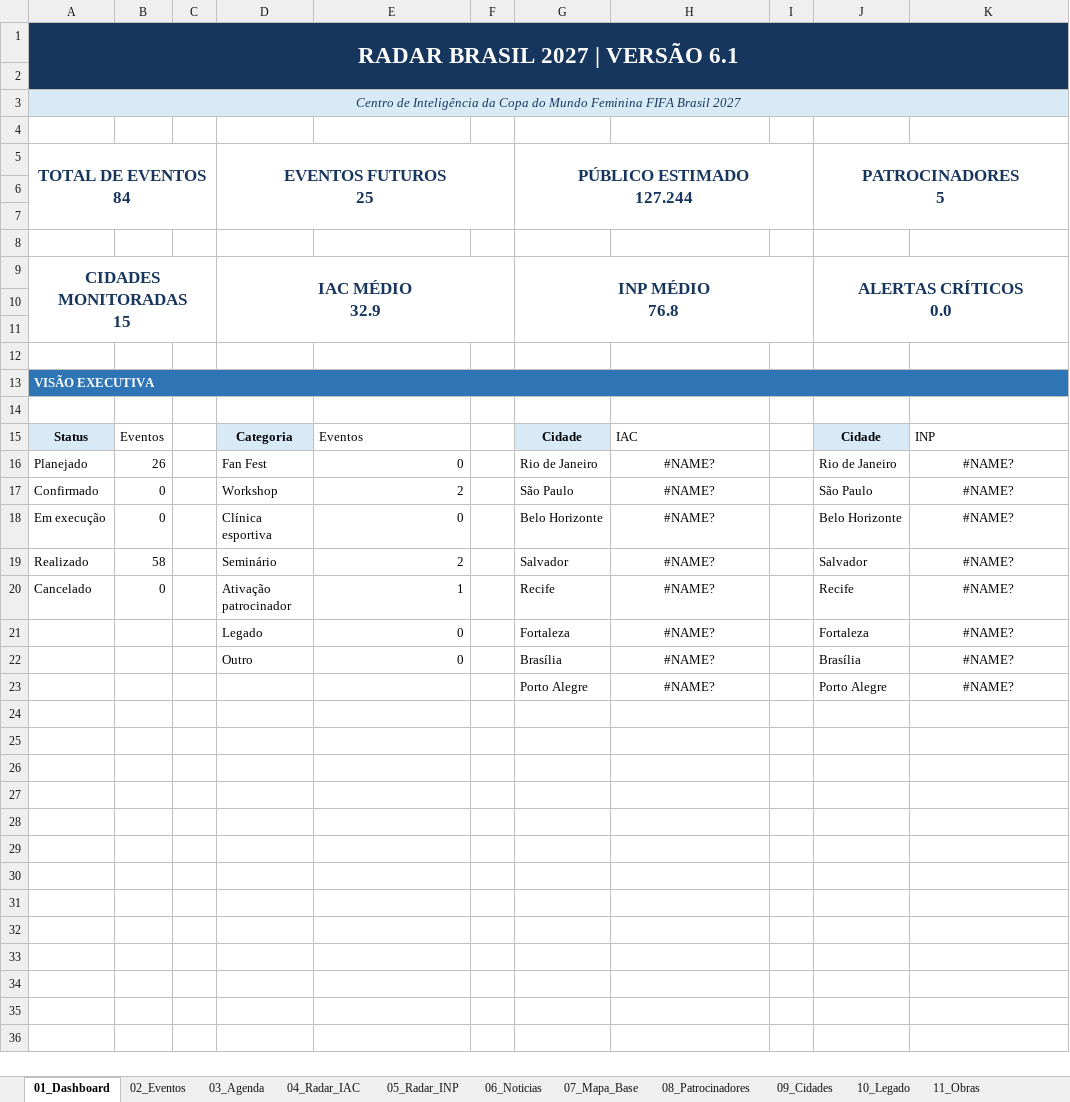
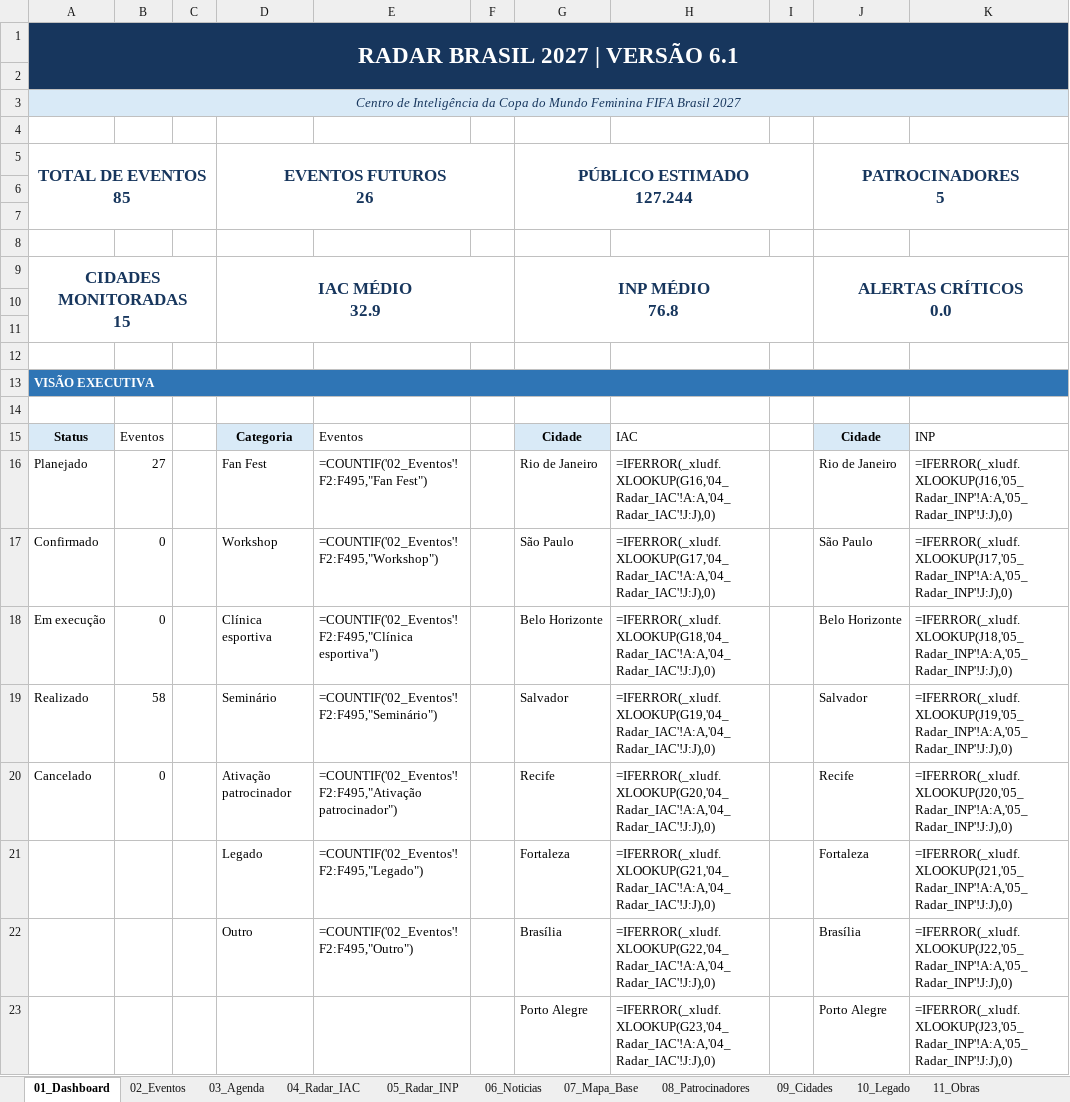
Before and after one commit to robertovitor/radar-brasil-2027, an Excel workbook: Radar_Brasil_2027.xlsx, sheet 01_Dashboard, drawn as a sheet; values as stored, in another font and other column widths than the file's, no borders; formulas without a stored value are shown as written; charts and pictures not drawn; ↵ is a line break in a cell; the diff names each change by its address in the sheet, - before the commit and + after, or states it on an @@ line.

Commit message:
Adiciona Tour da Taça e legado cultural em Salvador

```diff
--- a/Radar_Brasil_2027.xlsx (sheet 01_Dashboard)
+++ b/Radar_Brasil_2027.xlsx (sheet 01_Dashboard)
-A5: TOTAL DE EVENTOS ↵ 84
+A5: TOTAL DE EVENTOS ↵ 85
-D5: EVENTOS FUTUROS ↵ 25
+D5: EVENTOS FUTUROS ↵ 26
-B16: 26
+B16: 27
-E16: 0
+E16: =COUNTIF('02_Eventos'!F2:F495,"Fan Fest")
-H16: #NAME?
+H16: =IFERROR(_xludf.XLOOKUP(G16,'04_Radar_IAC'!A:A,'04_Radar_IAC'!J:J),0)
-H16:H23 alignment: center
+H16:H23 alignment: left
-K16: #NAME?
+K16: =IFERROR(_xludf.XLOOKUP(J16,'05_Radar_INP'!A:A,'05_Radar_INP'!J:J),0)
-K16:K23 alignment: center
+K16:K23 alignment: left
-E17: 2
+E17: =COUNTIF('02_Eventos'!F2:F495,"Workshop")
-H17: #NAME?
+H17: =IFERROR(_xludf.XLOOKUP(G17,'04_Radar_IAC'!A:A,'04_Radar_IAC'!J:J),0)
-K17: #NAME?
+K17: =IFERROR(_xludf.XLOOKUP(J17,'05_Radar_INP'!A:A,'05_Radar_INP'!J:J),0)
-E18: 0
+E18: =COUNTIF('02_Eventos'!F2:F495,"Clínica esportiva")
-H18: #NAME?
+H18: =IFERROR(_xludf.XLOOKUP(G18,'04_Radar_IAC'!A:A,'04_Radar_IAC'!J:J),0)
-K18: #NAME?
+K18: =IFERROR(_xludf.XLOOKUP(J18,'05_Radar_INP'!A:A,'05_Radar_INP'!J:J),0)
-E19: 2
+E19: =COUNTIF('02_Eventos'!F2:F495,"Seminário")
-H19: #NAME?
+H19: =IFERROR(_xludf.XLOOKUP(G19,'04_Radar_IAC'!A:A,'04_Radar_IAC'!J:J),0)
-K19: #NAME?
+K19: =IFERROR(_xludf.XLOOKUP(J19,'05_Radar_INP'!A:A,'05_Radar_INP'!J:J),0)
-E20: 1
+E20: =COUNTIF('02_Eventos'!F2:F495,"Ativação patrocinador")
-H20: #NAME?
+H20: =IFERROR(_xludf.XLOOKUP(G20,'04_Radar_IAC'!A:A,'04_Radar_IAC'!J:J),0)
-K20: #NAME?
+K20: =IFERROR(_xludf.XLOOKUP(J20,'05_Radar_INP'!A:A,'05_Radar_INP'!J:J),0)
-E21: 0
+E21: =COUNTIF('02_Eventos'!F2:F495,"Legado")
-H21: #NAME?
+H21: =IFERROR(_xludf.XLOOKUP(G21,'04_Radar_IAC'!A:A,'04_Radar_IAC'!J:J),0)
-K21: #NAME?
+K21: =IFERROR(_xludf.XLOOKUP(J21,'05_Radar_INP'!A:A,'05_Radar_INP'!J:J),0)
-E22: 0
+E22: =COUNTIF('02_Eventos'!F2:F495,"Outro")
-H22: #NAME?
+H22: =IFERROR(_xludf.XLOOKUP(G22,'04_Radar_IAC'!A:A,'04_Radar_IAC'!J:J),0)
-K22: #NAME?
+K22: =IFERROR(_xludf.XLOOKUP(J22,'05_Radar_INP'!A:A,'05_Radar_INP'!J:J),0)
-H23: #NAME?
+H23: =IFERROR(_xludf.XLOOKUP(G23,'04_Radar_IAC'!A:A,'04_Radar_IAC'!J:J),0)
-K23: #NAME?
+K23: =IFERROR(_xludf.XLOOKUP(J23,'05_Radar_INP'!A:A,'05_Radar_INP'!J:J),0)
```
Also changed, not shown: sheet 03_Agenda, sheet 04_Radar_IAC, sheet 07_Mapa_Base, sheet 09_Cidades, sheet 06_Noticias, sheet 05_Radar_INP, 3 more sheets, formulas that keep their value, charts or pictures, 2 other files.
